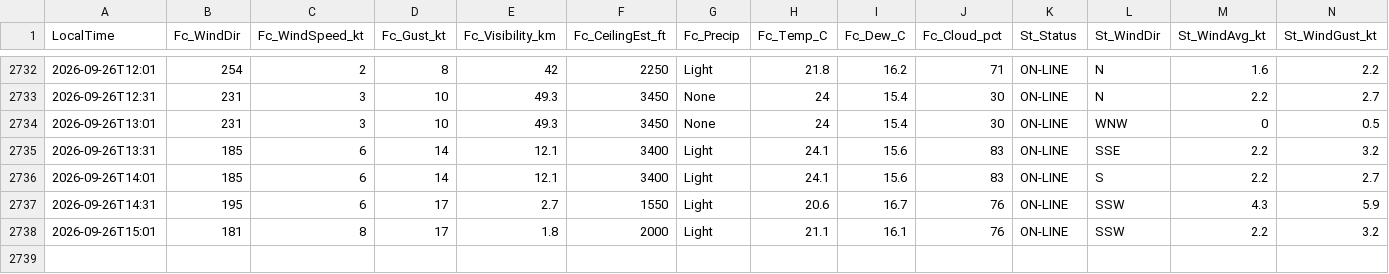
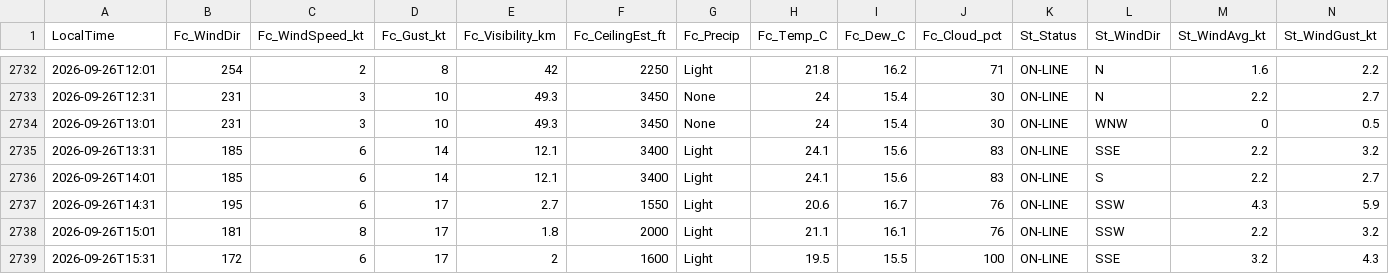
Before and after one commit to JuniorJoseph1981/FASX-Weather, a CSV file: data/forecast_log.csv, drawn as a sheet; only a part is shown, gaps mark what is left out; rows hold the shown columns only; the diff names each change by its address in the sheet, - before the commit and + after, or states it on an @@ line.

Commit message:
Log forecast 2026-09-26T15:31 (station)

```diff
--- a/data/forecast_log.csv
+++ b/data/forecast_log.csv
+row 2739: 2026-09-26T15:31 | 172 | 6 | 17 | 2 | 1600 | Light | 19.5 | 15.5 | 100 | ON-LINE | SSE | 3.2 | 4.3
```
